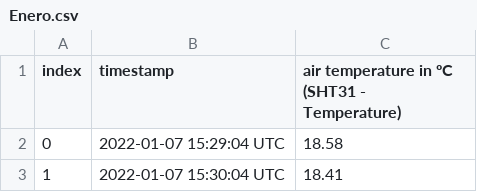
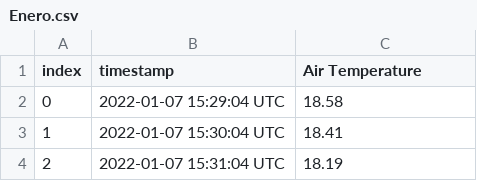
Before and after one commit to KatSt89/Smart-Citizen-Months, a CSV file: Enero.csv, drawn as a sheet; only a part is shown; the shorter side is filled out with more unchanged rows.

Commit message:
Add files via upload

```diff
--- a/Enero.csv
+++ b/Enero.csv
@@ -1,2 +1,2 @@
-index,timestamp,air temperature in ºC (SHT31 - Temperature)
+index,timestamp,Air Temperature
 0,2022-01-07 15:29:04 UTC,18.58
```
